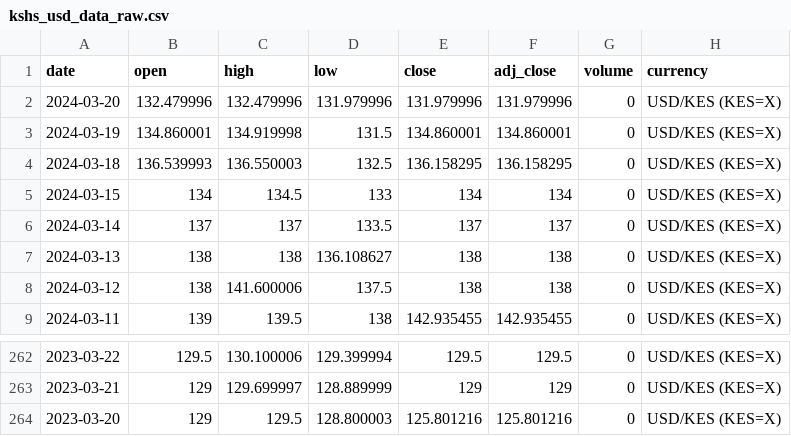
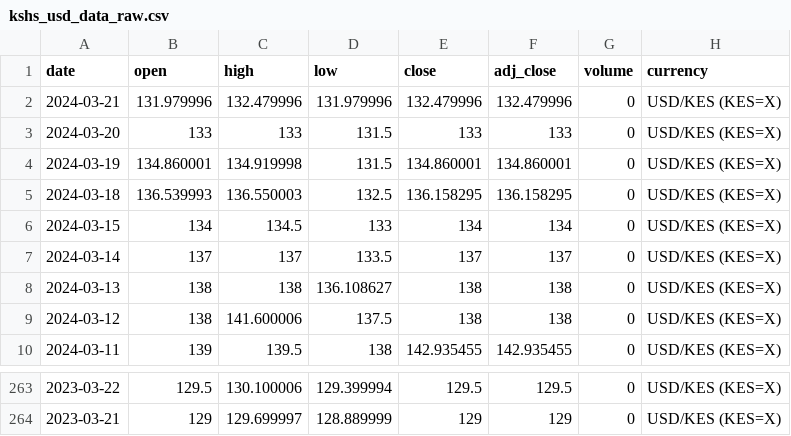
Before and after one commit to Reu-hub/currency, a CSV file: data_raw/kshs_usd_data_raw.csv, drawn as a sheet; only a part is shown, gaps mark what is left out.

```diff
--- a/data_raw/kshs_usd_data_raw.csv
+++ b/data_raw/kshs_usd_data_raw.csv
@@ -1,3 +1,4 @@
 date,open,high,low,close,adj_close,volume,currency
-2024-03-20,132.479996,132.479996,131.979996,131.979996,131.979996,0,USD/KES (KES=X)
+2024-03-21,131.979996,132.479996,131.979996,132.479996,132.479996,0,USD/KES (KES=X)
+2024-03-20,133,133,131.5,133,133,0,USD/KES (KES=X)
 2024-03-19,134.860001,134.919998,131.5,134.860001,134.860001,0,USD/KES (KES=X)
@@ -263,2 +264 @@ date,open,high,low,close,adj_close,volume,currency
 2023-03-21,129,129.699997,128.889999,129,129,0,USD/KES (KES=X)
-2023-03-20,129,129.5,128.800003,125.801216,125.801216,0,USD/KES (KES=X)
```
Also changed, not shown: data_processed/kshs_usd_data_final.csv, 2 other files.
